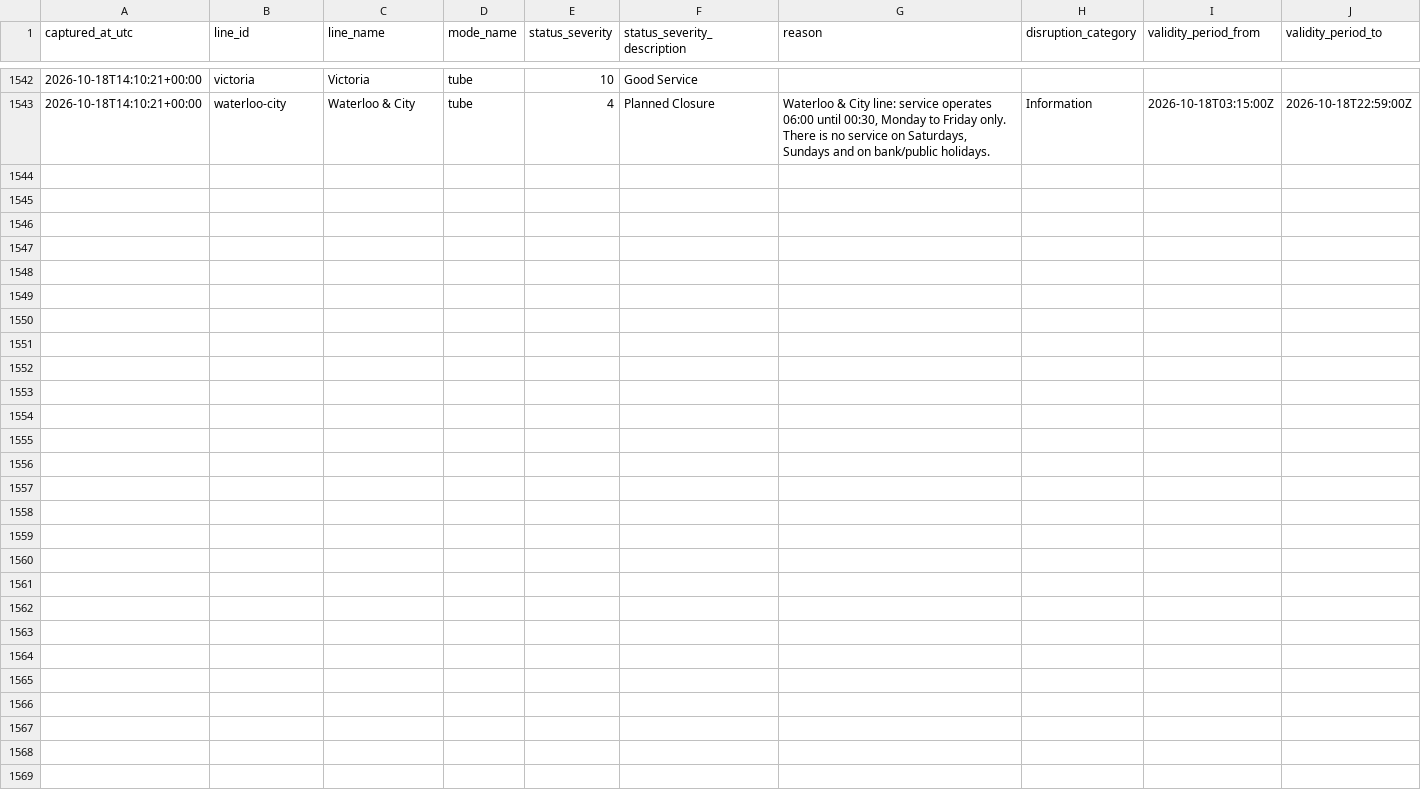
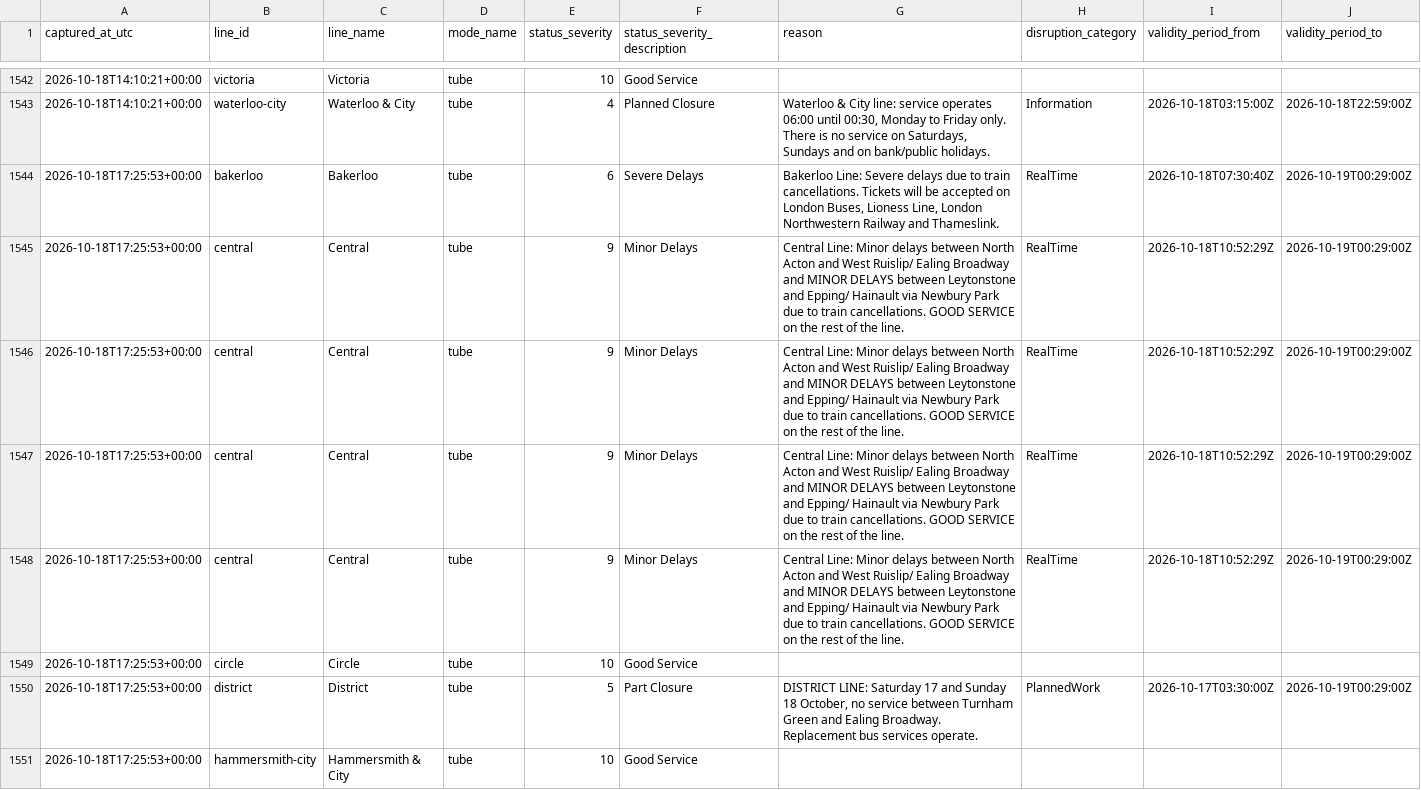
Before and after one commit to hitanshu8141/tfl-delay-dashboard, a CSV file: tfl_status_log.csv, drawn as a sheet; only a part is shown, gaps mark what is left out; the diff covers the shown part only.

```diff
--- a/tfl_status_log.csv
+++ b/tfl_status_log.csv
@@ -1551 +1551,9 @@ captured_at_utc,line_id,line_name,mode_name,status_severity,status_severity_desc
 2026-10-18T14:10:21+00:00,waterloo-city,Waterloo & City,tube,4,Planned Closure,"Waterloo & City line: service operates 06:00 until 00:30, Monday to Friday only. There is no service on Saturdays, Sundays and on bank/public holidays.",Information,2026-10-18T03:15:00Z,2026-10-18T22:59:00Z
+2026-10-18T17:25:53+00:00,bakerloo,Bakerloo,tube,6,Severe Delays,"Bakerloo Line: Severe delays due to train cancellations. Tickets will be accepted on London Buses, Lioness Line, London Northwestern Railway and Thameslink.",RealTime,2026-10-18T07:30:40Z,2026-10-19T00:29:00Z
+2026-10-18T17:25:53+00:00,central,Central,tube,9,Minor Delays,Central Line: Minor delays between North Acton and West Ruislip/ Ealing Broadway and MINOR DELAYS between Leytonstone and Epping/ Hainault via Newbury Park due to train cancellations. GOOD SERVICE on the rest of the line.,RealTime,2026-10-18T10:52:29Z,2026-10-19T00:29:00Z
+2026-10-18T17:25:53+00:00,central,Central,tube,9,Minor Delays,Central Line: Minor delays between North Acton and West Ruislip/ Ealing Broadway and MINOR DELAYS between Leytonstone and Epping/ Hainault via Newbury Park due to train cancellations. GOOD SERVICE on the rest of the line.,RealTime,2026-10-18T10:52:29Z,2026-10-19T00:29:00Z
+2026-10-18T17:25:53+00:00,central,Central,tube,9,Minor Delays,Central Line: Minor delays between North Acton and West Ruislip/ Ealing Broadway and MINOR DELAYS between Leytonstone and Epping/ Hainault via Newbury Park due to train cancellations. GOOD SERVICE on the rest of the line.,RealTime,2026-10-18T10:52:29Z,2026-10-19T00:29:00Z
+2026-10-18T17:25:53+00:00,central,Central,tube,9,Minor Delays,Central Line: Minor delays between North Acton and West Ruislip/ Ealing Broadway and MINOR DELAYS between Leytonstone and Epping/ Hainault via Newbury Park due to train cancellations. GOOD SERVICE on the rest of the line.,RealTime,2026-10-18T10:52:29Z,2026-10-19T00:29:00Z
+2026-10-18T17:25:53+00:00,circle,Circle,tube,10,Good Service,,,,
+2026-10-18T17:25:53+00:00,district,District,tube,5,Part Closure,"DISTRICT LINE: Saturday 17 and Sunday 18 October, no service between Turnham Green and Ealing Broadway. Replacement bus services operate.",PlannedWork,2026-10-17T03:30:00Z,2026-10-19T00:29:00Z
+2026-10-18T17:25:53+00:00,hammersmith-city,Hammersmith & City,tube,10,Good Service,,,,
```
Also changed, not shown: 7 added rows elsewhere in this file.
